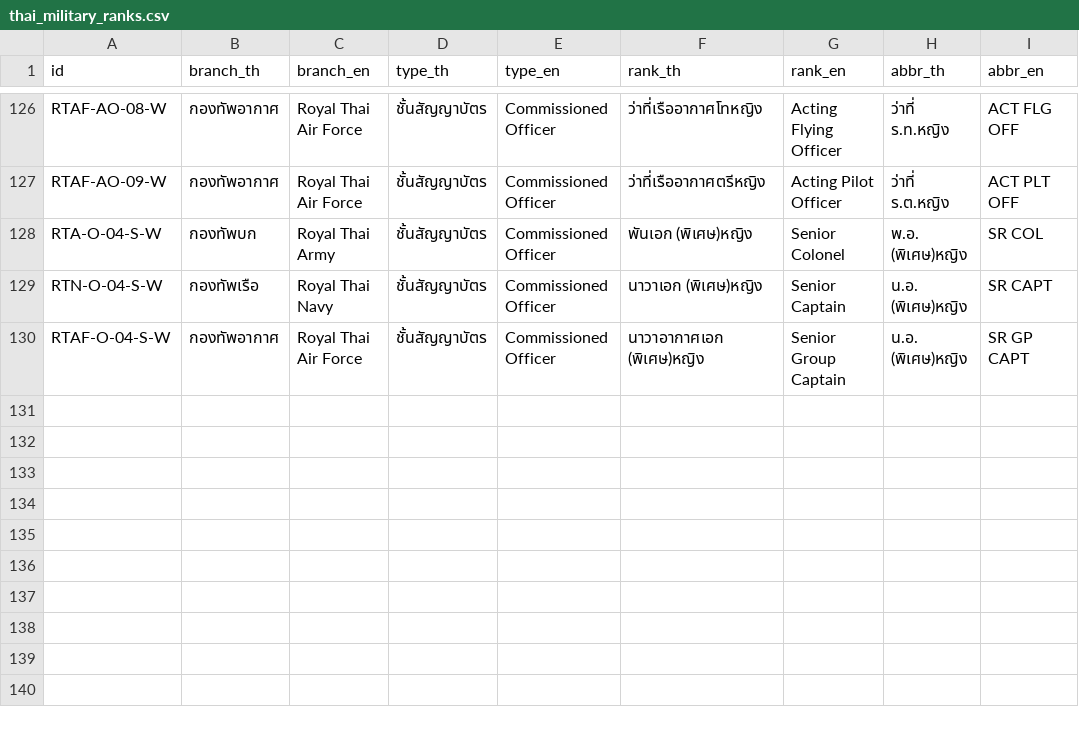
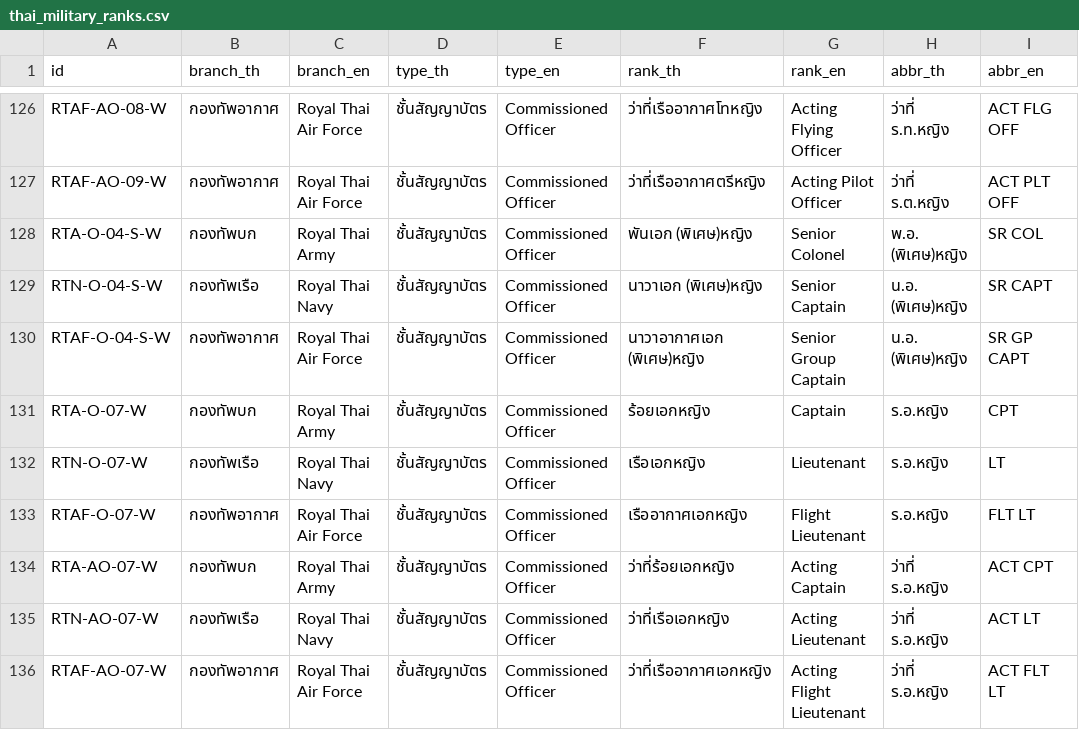
Before and after one commit to Dhanabhon/thai-military-dataset, a CSV file: data/csv/thai_military_ranks.csv, drawn as a sheet; only a part is shown, gaps mark what is left out; the diff names each change by its address in the sheet, - before the commit and + after, or states it on an @@ line.

Commit message:
fix: correct exclusion logic for female ranks to include officer level 07

```diff
--- a/data/csv/thai_military_ranks.csv
+++ b/data/csv/thai_military_ranks.csv
+row 131: RTA-O-07-W | กองทัพบก | Royal Thai Army | ชั้นสัญญาบัตร | Commissioned Officer | ร้อยเอกหญิง | Captain | ร.อ.หญิง | CPT
+row 132: RTN-O-07-W | กองทัพเรือ | Royal Thai Navy | ชั้นสัญญาบัตร | Commissioned Officer | เรือเอกหญิง | Lieutenant | ร.อ.หญิง | LT
+row 133: RTAF-O-07-W | กองทัพอากาศ | Royal Thai Air Force | ชั้นสัญญาบัตร | Commissioned Officer | เรืออากาศเอกหญิง | Flight Lieutenant | ร.อ.หญิง | FLT LT
+row 134: RTA-AO-07-W | กองทัพบก | Royal Thai Army | ชั้นสัญญาบัตร | Commissioned Officer | ว่าที่ร้อยเอกหญิง | Acting Captain | ว่าที่ ร.อ.หญิง | ACT CPT
+row 135: RTN-AO-07-W | กองทัพเรือ | Royal Thai Navy | ชั้นสัญญาบัตร | Commissioned Officer | ว่าที่เรือเอกหญิง | Acting Lieutenant | ว่าที่ ร.อ.หญิง | ACT LT
+row 136: RTAF-AO-07-W | กองทัพอากาศ | Royal Thai Air Force | ชั้นสัญญาบัตร | Commissioned Officer | ว่าที่เรืออากาศเอกหญิง | Acting Flight Lieutenant | ว่าที่ ร.อ.หญิง | ACT FLT LT
```
Also changed, not shown: 7 other files.
